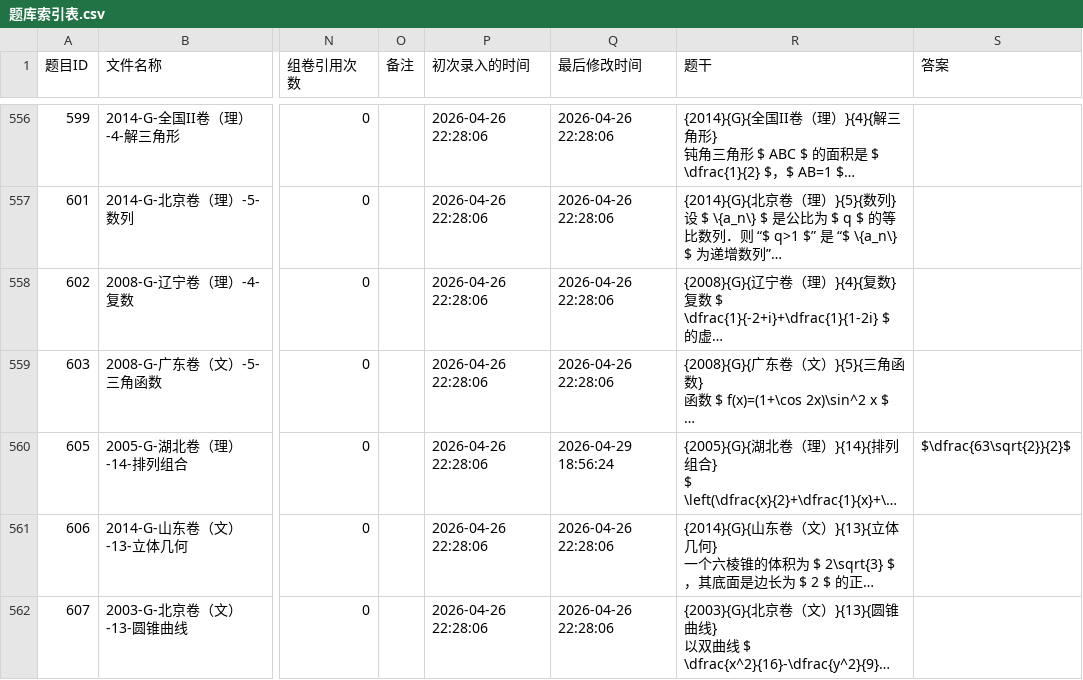
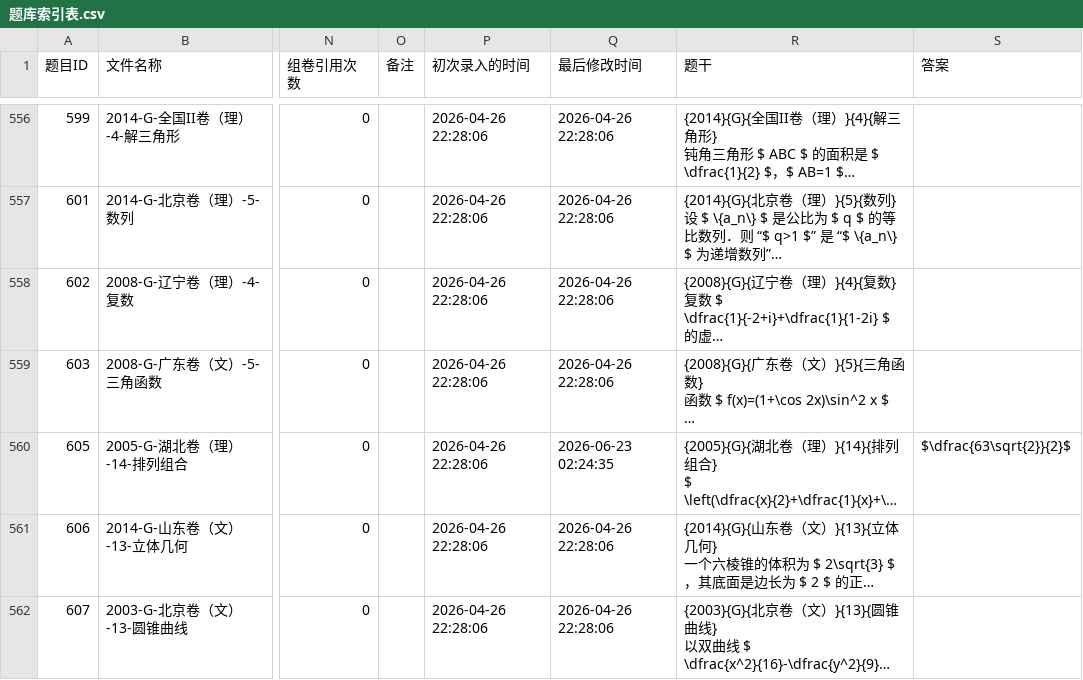
Before and after one commit to JinLingxi/MathCyclus---Lingxi-Question-Bank-Assistant, a CSV file: utils/题库索引表.csv, drawn as a sheet; only a part is shown, gaps mark what is left out; long unchanged cells end in …; the diff covers the shown part only; the diff names each change by its address in the sheet, - before the commit and + after, or states it on an @@ line.

```diff
--- a/utils/题库索引表.csv
+++ b/utils/题库索引表.csv
-Q560 (最后修改时间): 2026-04-29 18:56:24
+Q560 (最后修改时间): 2026-06-23 02:24:35
```
Also changed, not shown: 35 edited cells elsewhere in this file, 35 other files.
